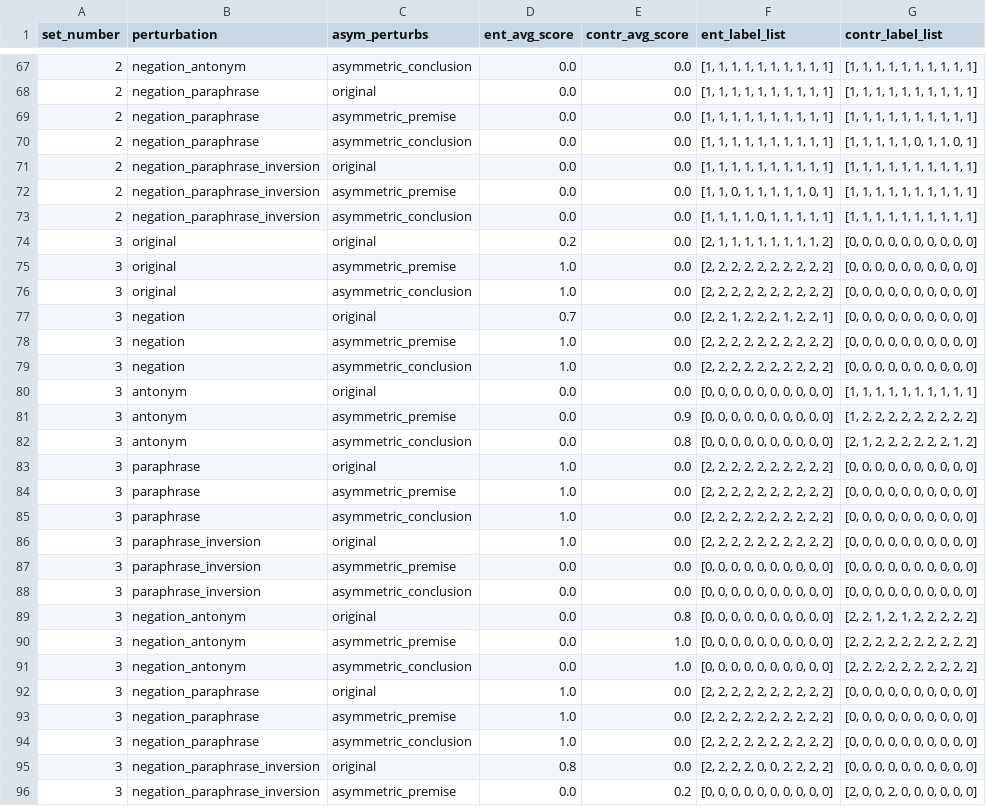
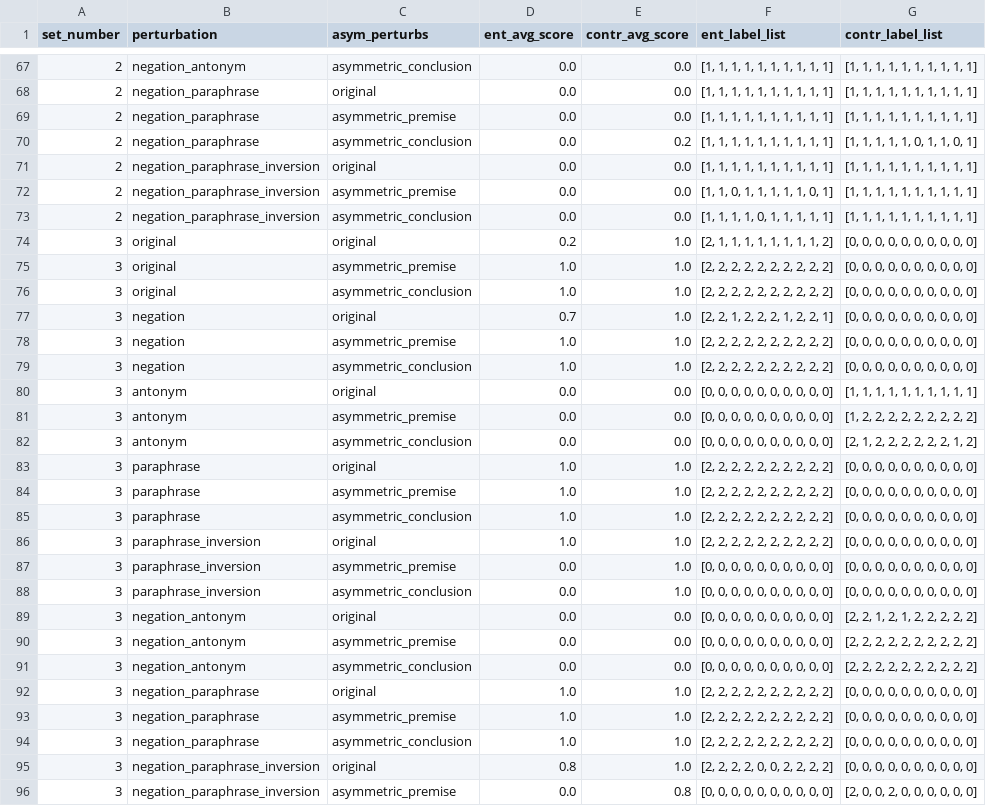
Before and after one commit to shaoxia57/common_sense_embedding_analysis, a CSV file: data/entailment_result_data/social_entail_perf_2_10.csv, drawn as a sheet; only a part is shown, gaps mark what is left out; the diff covers the shown part only.

```diff
--- a/data/entailment_result_data/social_entail_perf_2_10.csv
+++ b/data/entailment_result_data/social_entail_perf_2_10.csv
@@ -69,3 +69,3 @@ set_number,perturbation,asym_perturbs,ent_avg_score,contr_avg_score,ent_label_li
 2,negation_paraphrase,asymmetric_premise,0.0,0.0,"[1, 1, 1, 1, 1, 1, 1, 1, 1, 1]","[1, 1, 1, 1, 1, 1, 1, 1, 1, 1]"
-2,negation_paraphrase,asymmetric_conclusion,0.0,0.0,"[1, 1, 1, 1, 1, 1, 1, 1, 1, 1]","[1, 1, 1, 1, 1, 0, 1, 1, 0, 1]"
+2,negation_paraphrase,asymmetric_conclusion,0.0,0.2,"[1, 1, 1, 1, 1, 1, 1, 1, 1, 1]","[1, 1, 1, 1, 1, 0, 1, 1, 0, 1]"
 2,negation_paraphrase_inversion,original,0.0,0.0,"[1, 1, 1, 1, 1, 1, 1, 1, 1, 1]","[1, 1, 1, 1, 1, 1, 1, 1, 1, 1]"
@@ -73,24 +73,24 @@ set_number,perturbation,asym_perturbs,ent_avg_score,contr_avg_score,ent_label_li
 2,negation_paraphrase_inversion,asymmetric_conclusion,0.0,0.0,"[1, 1, 1, 1, 0, 1, 1, 1, 1, 1]","[1, 1, 1, 1, 1, 1, 1, 1, 1, 1]"
-3,original,original,0.2,0.0,"[2, 1, 1, 1, 1, 1, 1, 1, 1, 2]","[0, 0, 0, 0, 0, 0, 0, 0, 0, 0]"
-3,original,asymmetric_premise,1.0,0.0,"[2, 2, 2, 2, 2, 2, 2, 2, 2, 2]","[0, 0, 0, 0, 0, 0, 0, 0, 0, 0]"
-3,original,asymmetric_conclusion,1.0,0.0,"[2, 2, 2, 2, 2, 2, 2, 2, 2, 2]","[0, 0, 0, 0, 0, 0, 0, 0, 0, 0]"
-3,negation,original,0.7,0.0,"[2, 2, 1, 2, 2, 2, 1, 2, 2, 1]","[0, 0, 0, 0, 0, 0, 0, 0, 0, 0]"
-3,negation,asymmetric_premise,1.0,0.0,"[2, 2, 2, 2, 2, 2, 2, 2, 2, 2]","[0, 0, 0, 0, 0, 0, 0, 0, 0, 0]"
-3,negation,asymmetric_conclusion,1.0,0.0,"[2, 2, 2, 2, 2, 2, 2, 2, 2, 2]","[0, 0, 0, 0, 0, 0, 0, 0, 0, 0]"
+3,original,original,0.2,1.0,"[2, 1, 1, 1, 1, 1, 1, 1, 1, 2]","[0, 0, 0, 0, 0, 0, 0, 0, 0, 0]"
+3,original,asymmetric_premise,1.0,1.0,"[2, 2, 2, 2, 2, 2, 2, 2, 2, 2]","[0, 0, 0, 0, 0, 0, 0, 0, 0, 0]"
+3,original,asymmetric_conclusion,1.0,1.0,"[2, 2, 2, 2, 2, 2, 2, 2, 2, 2]","[0, 0, 0, 0, 0, 0, 0, 0, 0, 0]"
+3,negation,original,0.7,1.0,"[2, 2, 1, 2, 2, 2, 1, 2, 2, 1]","[0, 0, 0, 0, 0, 0, 0, 0, 0, 0]"
+3,negation,asymmetric_premise,1.0,1.0,"[2, 2, 2, 2, 2, 2, 2, 2, 2, 2]","[0, 0, 0, 0, 0, 0, 0, 0, 0, 0]"
+3,negation,asymmetric_conclusion,1.0,1.0,"[2, 2, 2, 2, 2, 2, 2, 2, 2, 2]","[0, 0, 0, 0, 0, 0, 0, 0, 0, 0]"
 3,antonym,original,0.0,0.0,"[0, 0, 0, 0, 0, 0, 0, 0, 0, 0]","[1, 1, 1, 1, 1, 1, 1, 1, 1, 1]"
-3,antonym,asymmetric_premise,0.0,0.9,"[0, 0, 0, 0, 0, 0, 0, 0, 0, 0]","[1, 2, 2, 2, 2, 2, 2, 2, 2, 2]"
-3,antonym,asymmetric_conclusion,0.0,0.8,"[0, 0, 0, 0, 0, 0, 0, 0, 0, 0]","[2, 1, 2, 2, 2, 2, 2, 2, 1, 2]"
-3,paraphrase,original,1.0,0.0,"[2, 2, 2, 2, 2, 2, 2, 2, 2, 2]","[0, 0, 0, 0, 0, 0, 0, 0, 0, 0]"
-3,paraphrase,asymmetric_premise,1.0,0.0,"[2, 2, 2, 2, 2, 2, 2, 2, 2, 2]","[0, 0, 0, 0, 0, 0, 0, 0, 0, 0]"
-3,paraphrase,asymmetric_conclusion,1.0,0.0,"[2, 2, 2, 2, 2, 2, 2, 2, 2, 2]","[0, 0, 0, 0, 0, 0, 0, 0, 0, 0]"
-3,paraphrase_inversion,original,1.0,0.0,"[2, 2, 2, 2, 2, 2, 2, 2, 2, 2]","[0, 0, 0, 0, 0, 0, 0, 0, 0, 0]"
-3,paraphrase_inversion,asymmetric_premise,0.0,0.0,"[0, 0, 0, 0, 0, 0, 0, 0, 0, 0]","[0, 0, 0, 0, 0, 0, 0, 0, 0, 0]"
-3,paraphrase_inversion,asymmetric_conclusion,0.0,0.0,"[0, 0, 0, 0, 0, 0, 0, 0, 0, 0]","[0, 0, 0, 0, 0, 0, 0, 0, 0, 0]"
-3,negation_antonym,original,0.0,0.8,"[0, 0, 0, 0, 0, 0, 0, 0, 0, 0]","[2, 2, 1, 2, 1, 2, 2, 2, 2, 2]"
-3,negation_antonym,asymmetric_premise,0.0,1.0,"[0, 0, 0, 0, 0, 0, 0, 0, 0, 0]","[2, 2, 2, 2, 2, 2, 2, 2, 2, 2]"
-3,negation_antonym,asymmetric_conclusion,0.0,1.0,"[0, 0, 0, 0, 0, 0, 0, 0, 0, 0]","[2, 2, 2, 2, 2, 2, 2, 2, 2, 2]"
-3,negation_paraphrase,original,1.0,0.0,"[2, 2, 2, 2, 2, 2, 2, 2, 2, 2]","[0, 0, 0, 0, 0, 0, 0, 0, 0, 0]"
-3,negation_paraphrase,asymmetric_premise,1.0,0.0,"[2, 2, 2, 2, 2, 2, 2, 2, 2, 2]","[0, 0, 0, 0, 0, 0, 0, 0, 0, 0]"
-3,negation_paraphrase,asymmetric_conclusion,1.0,0.0,"[2, 2, 2, 2, 2, 2, 2, 2, 2, 2]","[0, 0, 0, 0, 0, 0, 0, 0, 0, 0]"
-3,negation_paraphrase_inversion,original,0.8,0.0,"[2, 2, 2, 2, 0, 0, 2, 2, 2, 2]","[0, 0, 0, 0, 0, 0, 0, 0, 0, 0]"
-3,negation_paraphrase_inversion,asymmetric_premise,0.0,0.2,"[0, 0, 0, 0, 0, 0, 0, 0, 0, 0]","[2, 0, 0, 2, 0, 0, 0, 0, 0, 0]"
+3,antonym,asymmetric_premise,0.0,0.0,"[0, 0, 0, 0, 0, 0, 0, 0, 0, 0]","[1, 2, 2, 2, 2, 2, 2, 2, 2, 2]"
+3,antonym,asymmetric_conclusion,0.0,0.0,"[0, 0, 0, 0, 0, 0, 0, 0, 0, 0]","[2, 1, 2, 2, 2, 2, 2, 2, 1, 2]"
+3,paraphrase,original,1.0,1.0,"[2, 2, 2, 2, 2, 2, 2, 2, 2, 2]","[0, 0, 0, 0, 0, 0, 0, 0, 0, 0]"
+3,paraphrase,asymmetric_premise,1.0,1.0,"[2, 2, 2, 2, 2, 2, 2, 2, 2, 2]","[0, 0, 0, 0, 0, 0, 0, 0, 0, 0]"
+3,paraphrase,asymmetric_conclusion,1.0,1.0,"[2, 2, 2, 2, 2, 2, 2, 2, 2, 2]","[0, 0, 0, 0, 0, 0, 0, 0, 0, 0]"
+3,paraphrase_inversion,original,1.0,1.0,"[2, 2, 2, 2, 2, 2, 2, 2, 2, 2]","[0, 0, 0, 0, 0, 0, 0, 0, 0, 0]"
+3,paraphrase_inversion,asymmetric_premise,0.0,1.0,"[0, 0, 0, 0, 0, 0, 0, 0, 0, 0]","[0, 0, 0, 0, 0, 0, 0, 0, 0, 0]"
+3,paraphrase_inversion,asymmetric_conclusion,0.0,1.0,"[0, 0, 0, 0, 0, 0, 0, 0, 0, 0]","[0, 0, 0, 0, 0, 0, 0, 0, 0, 0]"
+3,negation_antonym,original,0.0,0.0,"[0, 0, 0, 0, 0, 0, 0, 0, 0, 0]","[2, 2, 1, 2, 1, 2, 2, 2, 2, 2]"
+3,negation_antonym,asymmetric_premise,0.0,0.0,"[0, 0, 0, 0, 0, 0, 0, 0, 0, 0]","[2, 2, 2, 2, 2, 2, 2, 2, 2, 2]"
+3,negation_antonym,asymmetric_conclusion,0.0,0.0,"[0, 0, 0, 0, 0, 0, 0, 0, 0, 0]","[2, 2, 2, 2, 2, 2, 2, 2, 2, 2]"
+3,negation_paraphrase,original,1.0,1.0,"[2, 2, 2, 2, 2, 2, 2, 2, 2, 2]","[0, 0, 0, 0, 0, 0, 0, 0, 0, 0]"
+3,negation_paraphrase,asymmetric_premise,1.0,1.0,"[2, 2, 2, 2, 2, 2, 2, 2, 2, 2]","[0, 0, 0, 0, 0, 0, 0, 0, 0, 0]"
+3,negation_paraphrase,asymmetric_conclusion,1.0,1.0,"[2, 2, 2, 2, 2, 2, 2, 2, 2, 2]","[0, 0, 0, 0, 0, 0, 0, 0, 0, 0]"
+3,negation_paraphrase_inversion,original,0.8,1.0,"[2, 2, 2, 2, 0, 0, 2, 2, 2, 2]","[0, 0, 0, 0, 0, 0, 0, 0, 0, 0]"
+3,negation_paraphrase_inversion,asymmetric_premise,0.0,0.8,"[0, 0, 0, 0, 0, 0, 0, 0, 0, 0]","[2, 0, 0, 2, 0, 0, 0, 0, 0, 0]"
```
Also changed, not shown: 169 edited cells elsewhere in this file, data/entailment_result_data/material_entail_perf_2_10.csv, data/entailment_result_data/physical_entail_perf_2_10.csv.
